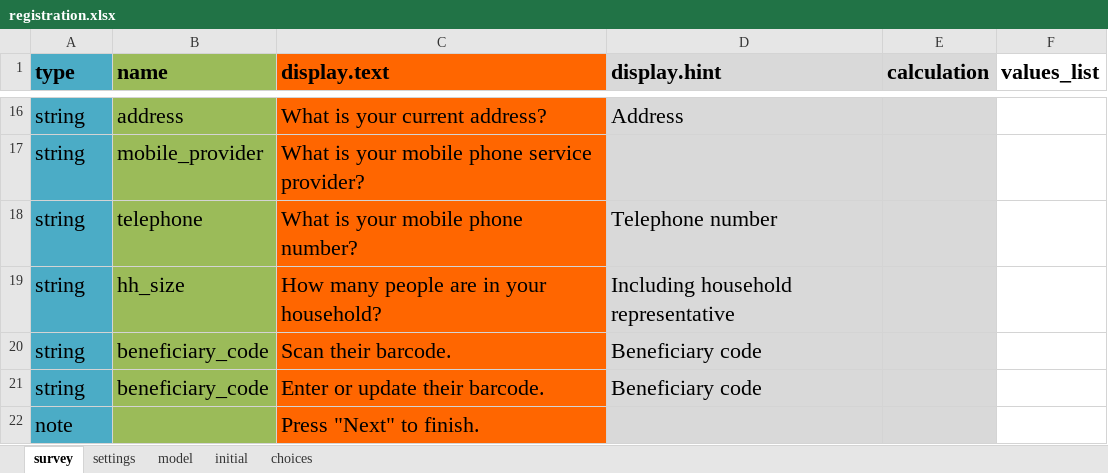
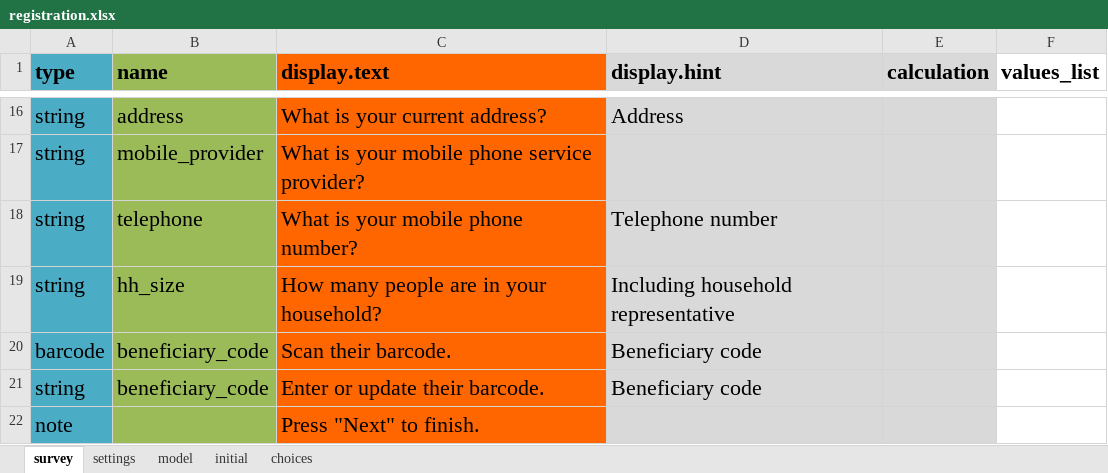
Before and after one commit to odk-x/app-designer, an Excel workbook: app/config/tables/registration/forms/registration/registration.xlsx, sheet survey, drawn as a sheet; only a part is shown, gaps mark what is left out; values as stored, in another font and other column widths than the file's, no borders; the diff names each change by its address in the sheet, - before the commit and + after, or states it on an @@ line.

```diff
--- a/app/config/tables/registration/forms/registration/registration.xlsx (sheet survey)
+++ b/app/config/tables/registration/forms/registration/registration.xlsx (sheet survey)
-A20 (type): string
+A20 (type): barcode
```
Also changed, not shown: sheet choices, app/config/tables/deployment/forms/deployment/deployment.xlsx, app/config/tables/distribution/forms/distribution/distribution.xlsx, 12 other files.
